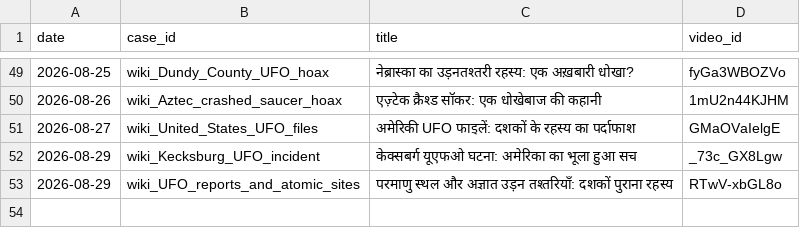
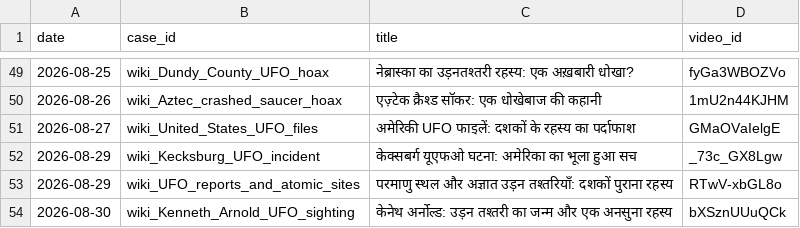
Before and after one commit to sainisourabh1-oss/ufo-channel, a CSV file: used/ledger.csv, drawn as a sheet; only a part is shown, gaps mark what is left out; the diff names each change by its address in the sheet, - before the commit and + after, or states it on an @@ line.

Commit message:
log video bXSznUUuQCk

```diff
--- a/used/ledger.csv
+++ b/used/ledger.csv
+row 54: 2026-08-30 | wiki_Kenneth_Arnold_UFO_sighting | केनेथ अर्नोल्ड: उड़न तश्तरी का जन्म और एक अनसुना रहस्य | bXSznUUuQCk
```
